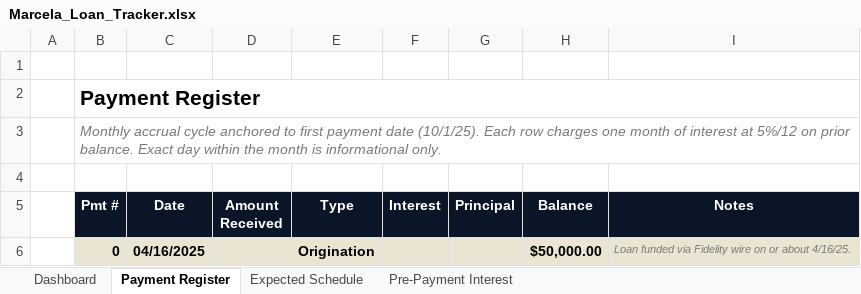
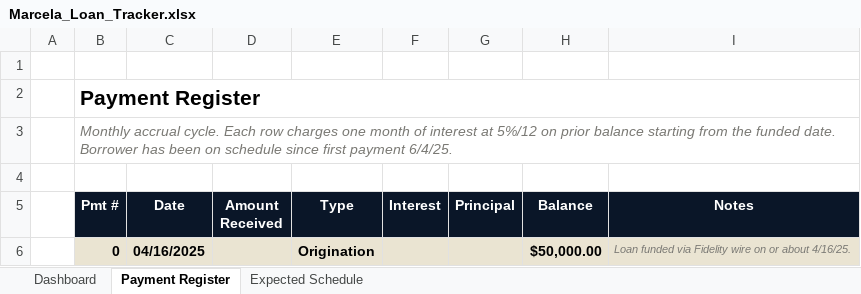
Before and after one commit to brendanterence-pandoc/brendoslife-site, an Excel workbook: public/marcela/Marcela_Loan_Tracker.xlsx, sheet Payment Register, drawn as a sheet; only a part is shown; values as stored, in another font and other column widths than the file's, no borders; charts and pictures and conditional formats not drawn; the diff covers the shown part only; the diff names each change by its address in the sheet, - before the commit and + after, or states it on an @@ line.

Commit message:
Update Marcela page — 13 payments, balance $43,356.76, KeyBank backfill, forbearance removed

```diff
--- a/public/marcela/Marcela_Loan_Tracker.xlsx (sheet Payment Register)
+++ b/public/marcela/Marcela_Loan_Tracker.xlsx (sheet Payment Register)
-sheet tab: Pre-Payment Interest
-B3 (Pmt #): Monthly accrual cycle anchored to first payment date (10/1/25). Each row charges one month of interest at 5%/12 on prior balance. Exact day within the month is informational only.
+B3 (Pmt #): Monthly accrual cycle. Each row charges one month of interest at 5%/12 on prior balance starting from the funded date. Borrower has been on schedule since first payment 6/4/25.
```
Also changed, not shown: other rows of this sheet, sheet Dashboard, 1 other file.
